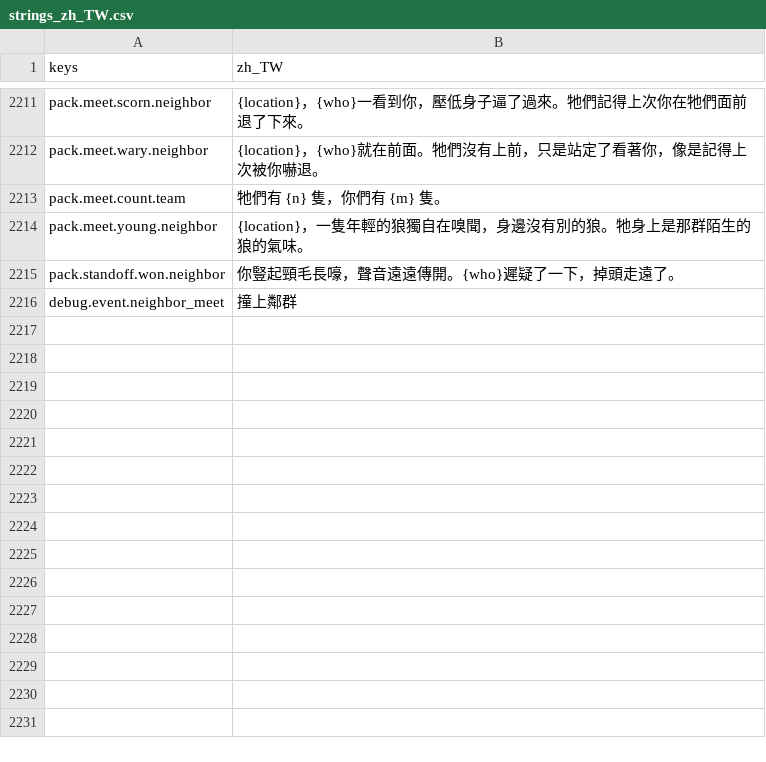
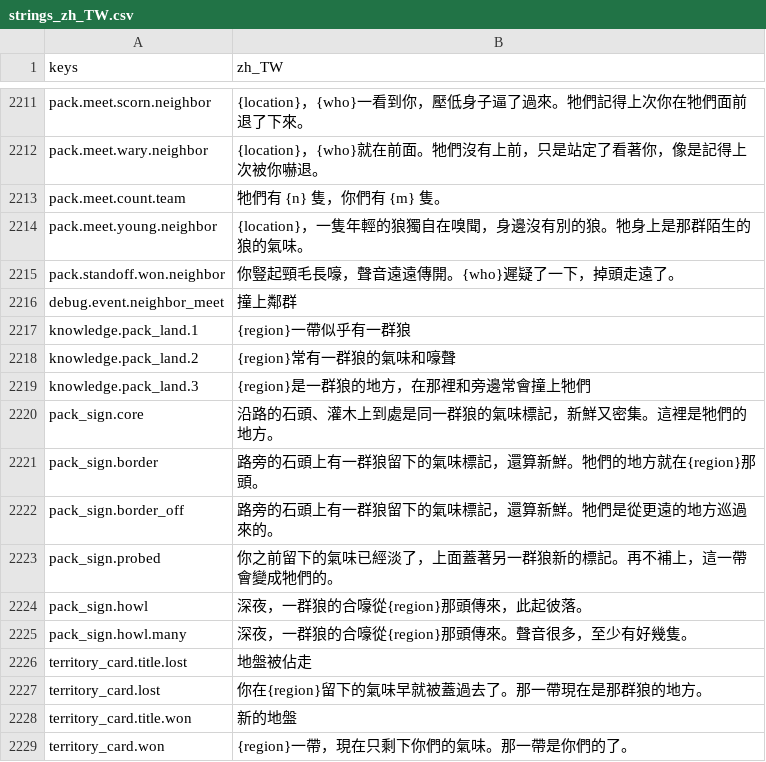
Before and after one commit to gigd123/wolf-life, a CSV file: localization/strings_zh_TW.csv, drawn as a sheet; only a part is shown, gaps mark what is left out.

```diff
--- a/localization/strings_zh_TW.csv
+++ b/localization/strings_zh_TW.csv
@@ -2220 +2220,14 @@ pack.standoff.won.neighbor,你豎起頸毛長嚎，聲音遠遠傳開。{who}遲
 debug.event.neighbor_meet,撞上鄰群
+knowledge.pack_land.1,{region}一帶似乎有一群狼
+knowledge.pack_land.2,{region}常有一群狼的氣味和嚎聲
+knowledge.pack_land.3,{region}是一群狼的地方，在那裡和旁邊常會撞上牠們
+pack_sign.core,沿路的石頭、灌木上到處是同一群狼的氣味標記，新鮮又密集。這裡是牠們的地方。
+pack_sign.border,路旁的石頭上有一群狼留下的氣味標記，還算新鮮。牠們的地方就在{region}那頭。
+pack_sign.border_off,路旁的石頭上有一群狼留下的氣味標記，還算新鮮。牠們是從更遠的地方巡過來的。
+pack_sign.probed,你之前留下的氣味已經淡了，上面蓋著另一群狼新的標記。再不補上，這一帶會變成牠們的。
+pack_sign.howl,深夜，一群狼的合嚎從{region}那頭傳來，此起彼落。
+pack_sign.howl.many,深夜，一群狼的合嚎從{region}那頭傳來。聲音很多，至少有好幾隻。
+territory_card.title.lost,地盤被佔走
+territory_card.lost,你在{region}留下的氣味早就被蓋過去了。那一帶現在是那群狼的地方。
+territory_card.title.won,新的地盤
+territory_card.won,{region}一帶，現在只剩下你們的氣味。那一帶是你們的了。
```
Also changed, not shown: 12 other files.
